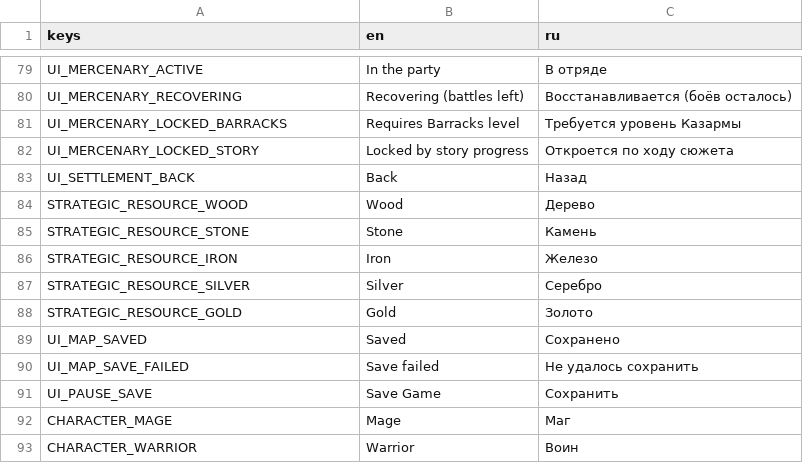
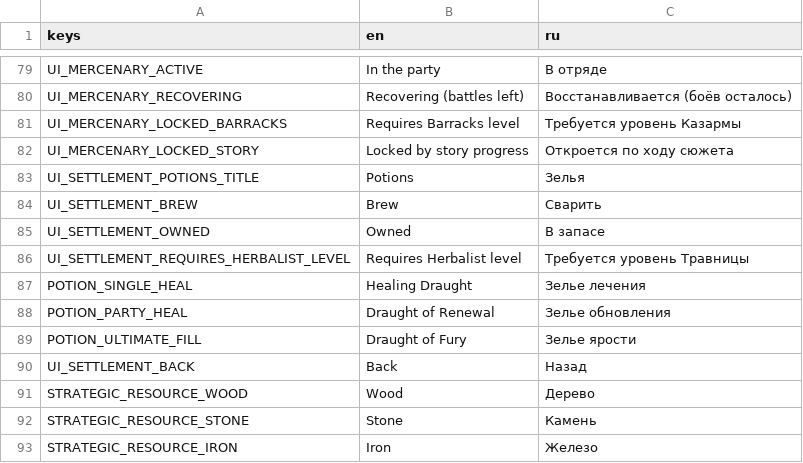
Before and after one commit to geniussjack/AlJourney, a CSV file: Data/Languages/translations.csv, drawn as a sheet; only a part is shown, gaps mark what is left out; the shorter side is filled out with more unchanged rows.

Commit message:
feat(settlement): add Herbalist potions, brewable and usable in battle
Ninth step of design document section 9 - the other half of the
Herbalist building (mercenary recovery speed-up already landed earlier).
Stacks on the settlement branches (#18-#25).

- PotionData/PotionDatabase: 3 recipes (single-target heal, party heal,
  ultimate charge fill), unlocking progressively at Herbalist level 1/2/3
- GameStateManager.brew_potion()/use_potion() track owned counts
  (SaveData.potion_counts), atomic resource spend on brewing
- SettlementUI gains a Herbalist brewing panel next to the mercenary
  roster
- BattleManager.use_potion() applies the effect and ends the acting
  member's turn, same as any other action; TurnActionPanel offers owned
  potions alongside abilities during the ability-choice step

v1 simplification (documented in the design doc): the single-target heal
potion always targets whoever drank it, not a chosen ally - avoids
building a separate item-targeting flow before the game is fully
playable.

Verified with a standalone headless smoke test (deleted after use):
unlock gating, brewing cost/count, use_potion() depleting the owned
count without touching resources, save round-trip, and a full
BattleScene.tscn run where a damaged Mage is healed by a brewed potion.

```diff
--- a/Data/Languages/translations.csv
+++ b/Data/Languages/translations.csv
@@ -82,2 +82,9 @@ UI_MERCENARY_LOCKED_BARRACKS,Requires Barracks level,Требуется уров
 UI_MERCENARY_LOCKED_STORY,Locked by story progress,Откроется по ходу сюжета
+UI_SETTLEMENT_POTIONS_TITLE,Potions,Зелья
+UI_SETTLEMENT_BREW,Brew,Сварить
+UI_SETTLEMENT_OWNED,Owned,В запасе
+UI_SETTLEMENT_REQUIRES_HERBALIST_LEVEL,Requires Herbalist level,Требуется уровень Травницы
+POTION_SINGLE_HEAL,Healing Draught,Зелье лечения
+POTION_PARTY_HEAL,Draught of Renewal,Зелье обновления
+POTION_ULTIMATE_FILL,Draught of Fury,Зелье ярости
 UI_SETTLEMENT_BACK,Back,Назад
```
Also changed, not shown: 10 other files.
